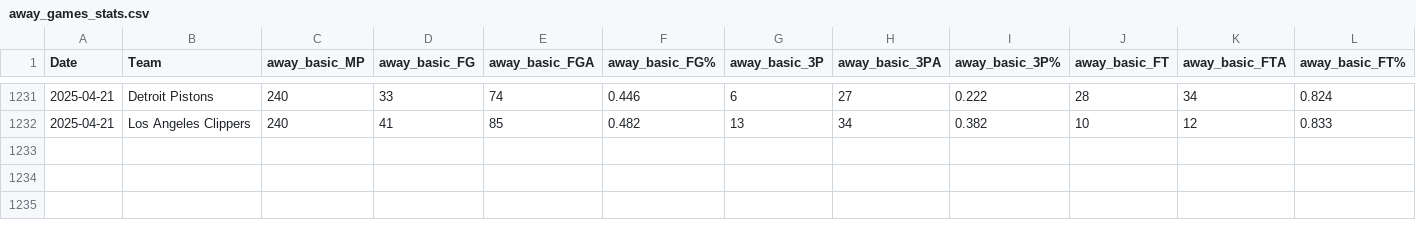
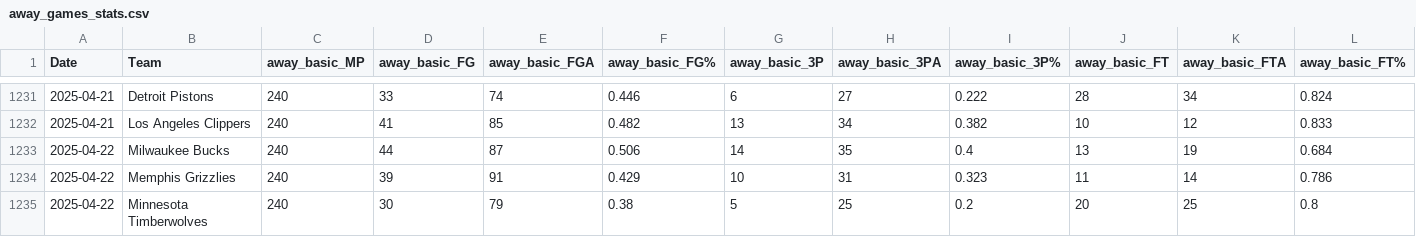
Before and after one commit to wmjs/nba-predictor, a CSV file: nba_data/away_games_stats.csv, drawn as a sheet; only a part is shown, gaps mark what is left out; rows hold the shown columns only; the diff names each change by its address in the sheet, - before the commit and + after, or states it on an @@ line.

```diff
--- a/nba_data/away_games_stats.csv
+++ b/nba_data/away_games_stats.csv
+row 1233: 2025-04-22 | Milwaukee Bucks | 240 | 44 | 87 | 0.506 | 14 | 35 | 0.4 | 13 | 19 | 0.684
+row 1234: 2025-04-22 | Memphis Grizzlies | 240 | 39 | 91 | 0.429 | 10 | 31 | 0.323 | 11 | 14 | 0.786
+row 1235: 2025-04-22 | Minnesota Timberwolves | 240 | 30 | 79 | 0.38 | 5 | 25 | 0.2 | 20 | 25 | 0.8
```
Also changed, not shown: backtest_results.csv, nba_data/combined_schedule_and_game_stats.csv, 9 other files.
